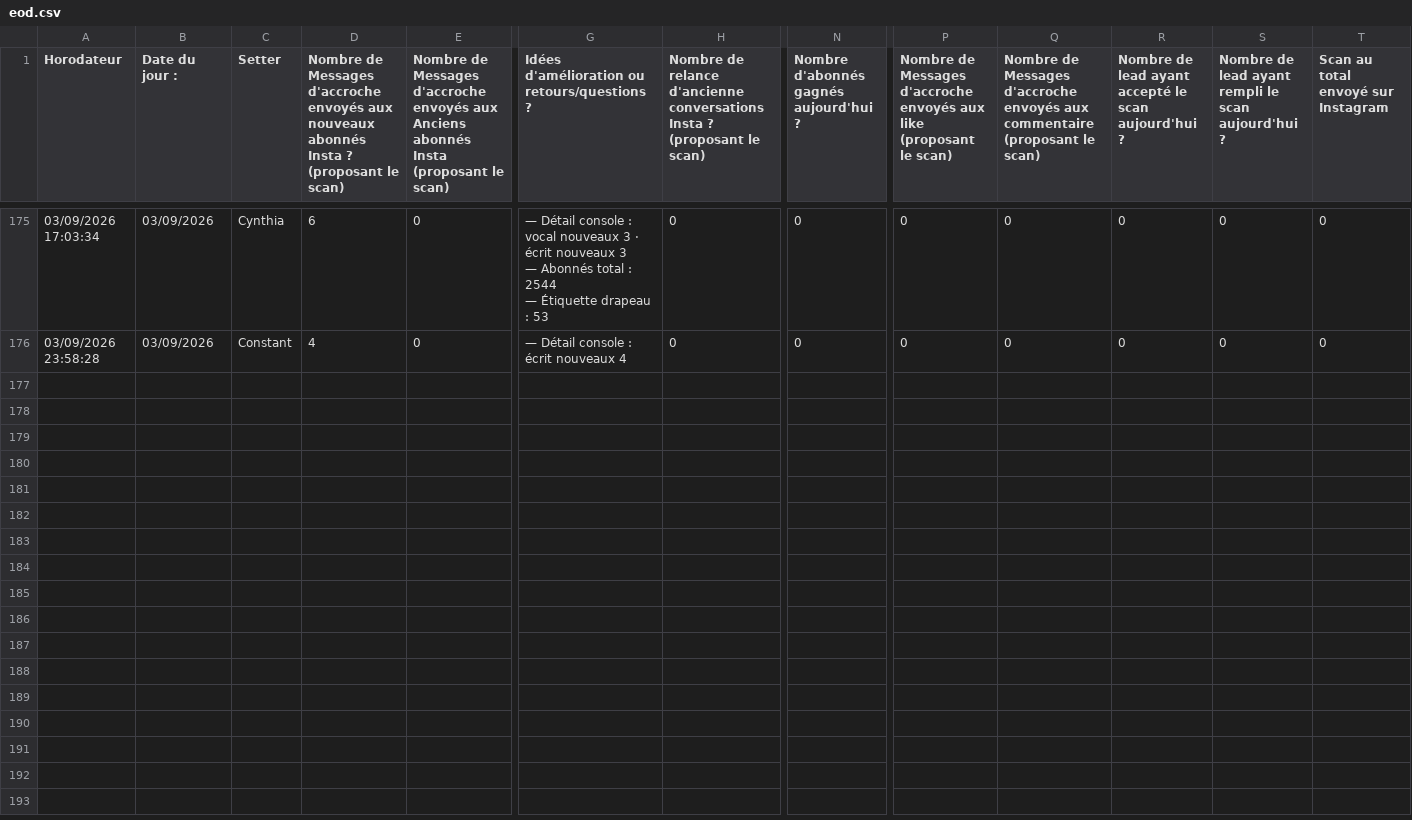
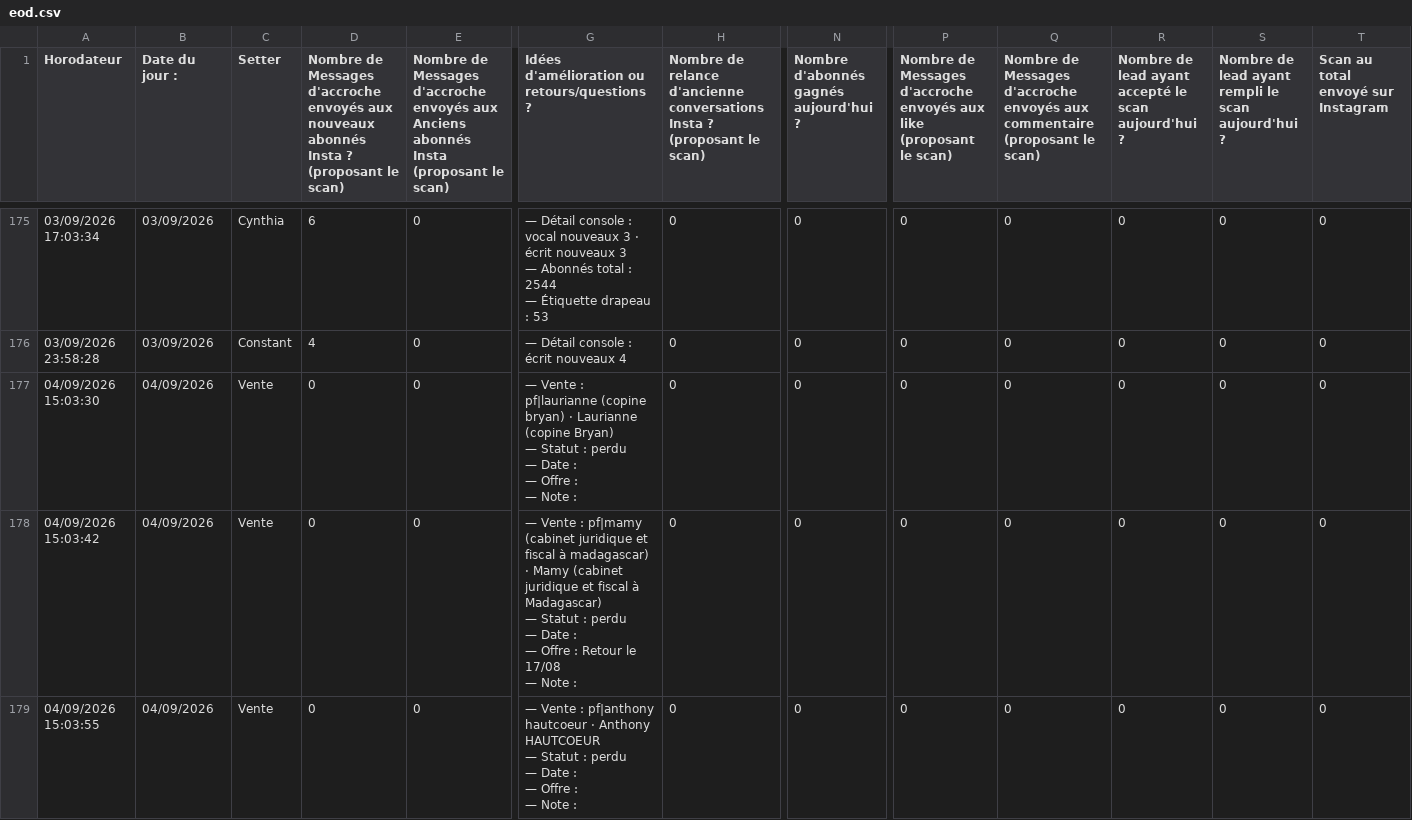
Before and after one commit to alexyoucompte99-lang/console-prospection-lauric, a CSV file: data/eod.csv, drawn as a sheet; only a part is shown, gaps mark what is left out; rows hold the shown columns only; ↵ is a line break in a cell; the diff covers the shown part only; the diff names each change by its address in the sheet, - before the commit and + after, or states it on an @@ line.

```diff
--- a/data/eod.csv
+++ b/data/eod.csv
+row 177: 04/09/2026 15:03:30 | 04/09/2026 | Vente | 0 | 0 | — Vente : pf|laurianne (copine bryan) · Laurianne (copine Bryan) ↵ — Statut : perdu ↵ — Date : ↵ — Offre : ↵ — Note : | 0 | 0 | 0 | 0 | 0 | 0 | 0
+row 178: 04/09/2026 15:03:42 | 04/09/2026 | Vente | 0 | 0 | — Vente : pf|mamy (cabinet juridique et fiscal à madagascar) · Mamy (cabinet juridique et fiscal à Madagascar) ↵ — Statut : perdu ↵ — Date : ↵ — Offre : Retour le 17/08 ↵ — Note : | 0 | 0 | 0 | 0 | 0 | 0 | 0
+row 179: 04/09/2026 15:03:55 | 04/09/2026 | Vente | 0 | 0 | — Vente : pf|anthony hautcoeur · Anthony HAUTCOEUR ↵ — Statut : perdu ↵ — Date : ↵ — Offre : ↵ — Note : | 0 | 0 | 0 | 0 | 0 | 0 | 0
```
Also changed, not shown: 7 added rows elsewhere in this file.
